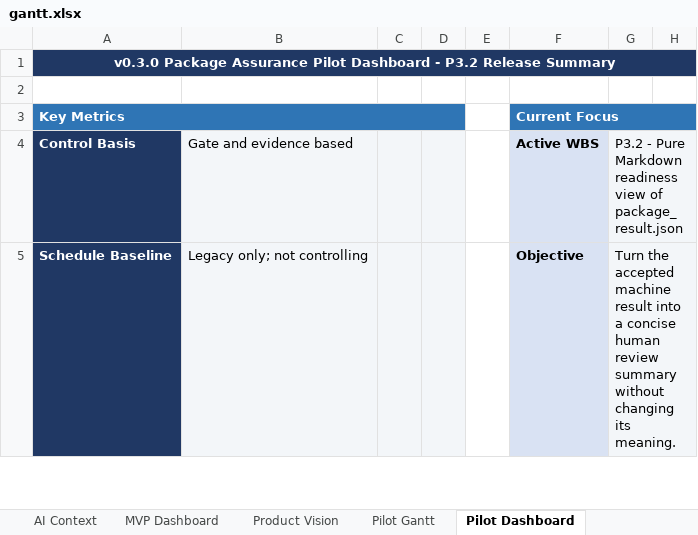
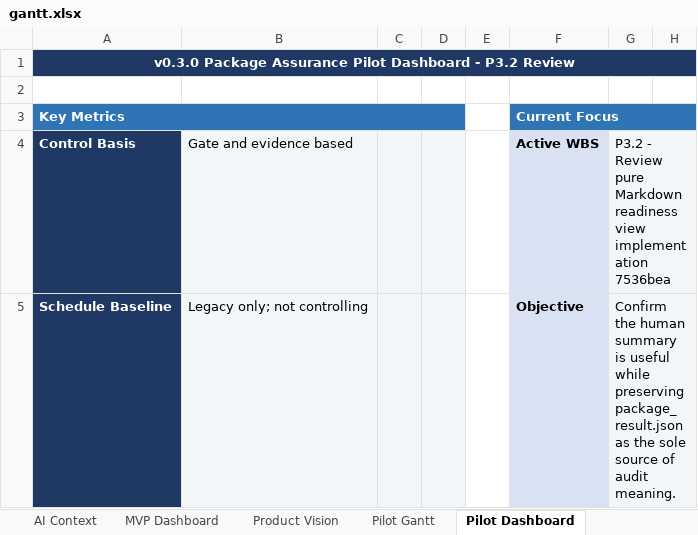
Before and after one commit to Jason-Jensen/mechanical-technical-document-evaluation-harness, an Excel workbook: gantt.xlsx, sheet Pilot Dashboard, drawn as a sheet; only a part is shown; values as stored, in another font and other column widths than the file's, no borders; conditional formats not drawn; the diff covers the shown part only; the diff names each change by its address in the sheet, - before the commit and + after, or states it on an @@ line.

Commit message:
Record P3.2 release-readiness review evidence

```diff
--- a/gantt.xlsx (sheet Pilot Dashboard)
+++ b/gantt.xlsx (sheet Pilot Dashboard)
-A1: …- P3.2 Release Summary
+A1: …- P3.2 Review
-G4: P3.2 - Pure Markdown readiness view of package_result.json
+G4: P3.2 - Review pure Markdown readiness view implementation 7536bea
-G5: Turn the accepted machine result into a concise human review summary without changing its meaning.
+G5: Confirm the human summary is useful while preserving package_result.json as the sole source of audit meaning.
```
Also changed, not shown: 10 edited cells elsewhere in this sheet, sheet Evidence Register, sheet Decision Register, sheet Pilot Gantt, sheet AI Context, sheet Start Here, charts or pictures, 5 other files.
